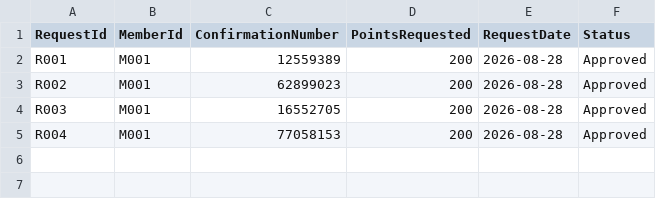
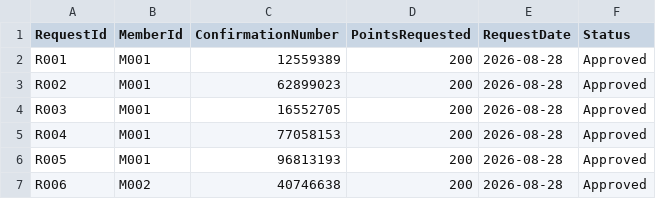
Before and after one commit to cheeweng20/Data-Structure, a CSV file: LoyaltyAndRewardsService/src/requests.csv, drawn as a sheet.

```diff
--- a/LoyaltyAndRewardsService/src/requests.csv
+++ b/LoyaltyAndRewardsService/src/requests.csv
@@ -5 +5,3 @@ R003,M001,16552705,200,2026-08-28,Approved
 R004,M001,77058153,200,2026-08-28,Approved
+R005,M001,96813193,200,2026-08-28,Approved
+R006,M002,40746638,200,2026-08-28,Approved
```
Also changed, not shown: LoyaltyAndRewardsService/src/member.csv, LoyaltyAndRewardsService/src/transaction.csv, 3 other files.
